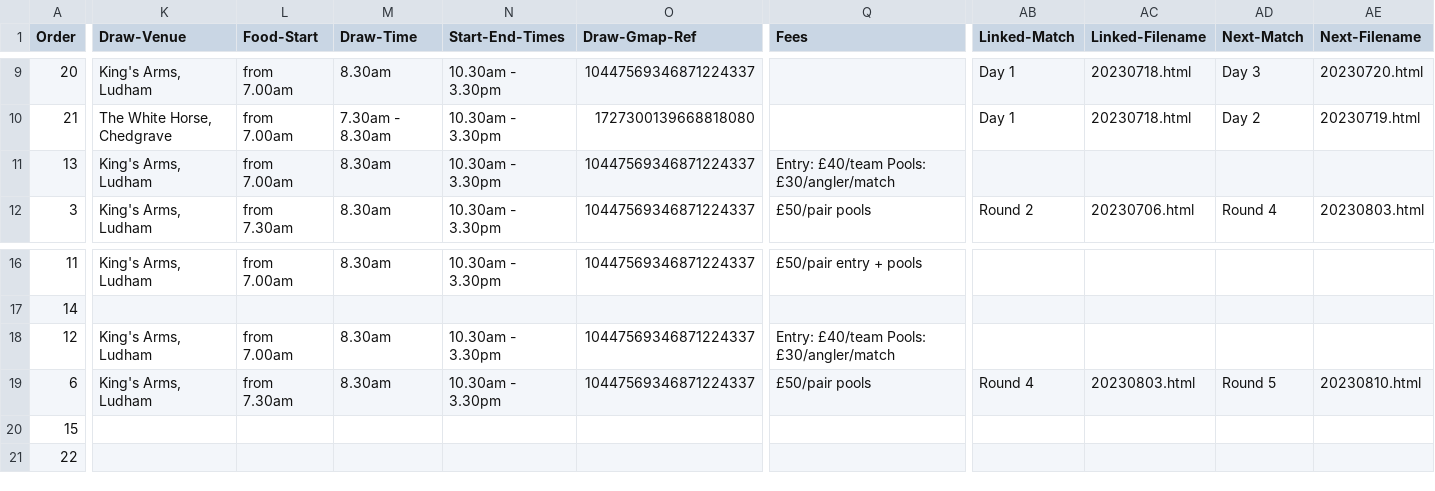
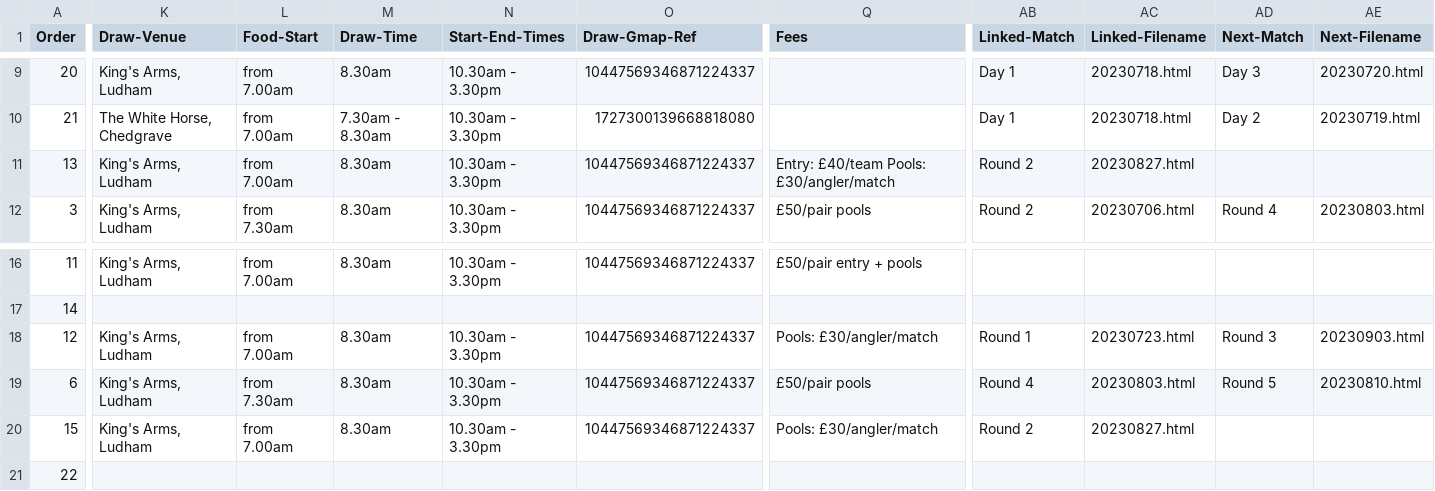
Before and after one commit to ndaa-developer/ndaa-release-two, a CSV file: _data/matches.csv, drawn as a sheet; only a part is shown, gaps mark what is left out; the diff covers the shown part only; the diff names each change by its address in the sheet, - before the commit and + after, or states it on an @@ line.

```diff
--- a/_data/matches.csv
+++ b/_data/matches.csv
-AB11 (Linked-Match): (empty)
+AB11 (Linked-Match): Round 2
-AC11 (Linked-Filename): (empty)
+AC11 (Linked-Filename): 20230827.html
-Q18 (Fees): Entry: £40/team Pools: £30/angler/match
+Q18 (Fees): Pools: £30/angler/match
-AB18 (Linked-Match): (empty)
+AB18 (Linked-Match): Round 1
-AC18 (Linked-Filename): (empty)
+AC18 (Linked-Filename): 20230723.html
-AD18 (Next-Match): (empty)
+AD18 (Next-Match): Round 3
-AE18 (Next-Filename): (empty)
+AE18 (Next-Filename): 20230903.html
-K20 (Draw-Venue): (empty)
+K20 (Draw-Venue): King's Arms, Ludham
-L20 (Food-Start): (empty)
+L20 (Food-Start): from 7.00am
-M20 (Draw-Time): (empty)
+M20 (Draw-Time): 8.30am
-N20 (Start-End-Times): (empty)
+N20 (Start-End-Times): 10.30am - 3.30pm
-O20 (Draw-Gmap-Ref): (empty)
+O20 (Draw-Gmap-Ref): 10447569346871224337
-Q20 (Fees): (empty)
+Q20 (Fees): Pools: £30/angler/match
-AB20 (Linked-Match): (empty)
+AB20 (Linked-Match): Round 2
-AC20 (Linked-Filename): (empty)
+AC20 (Linked-Filename): 20230827.html
```
Also changed, not shown: 9 edited cells elsewhere in this file, _data/bookings.csv, 2 other files.
